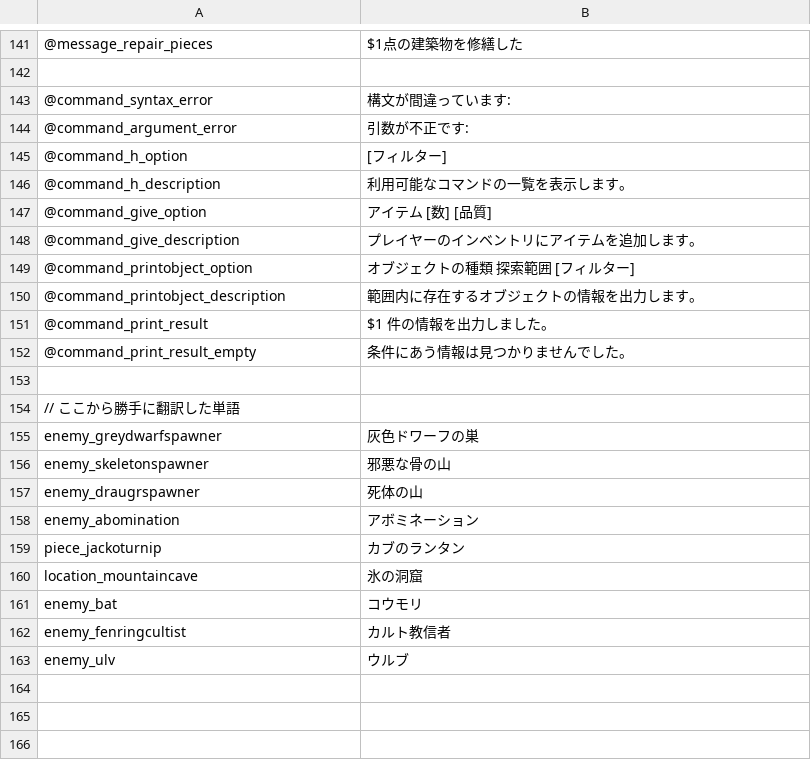
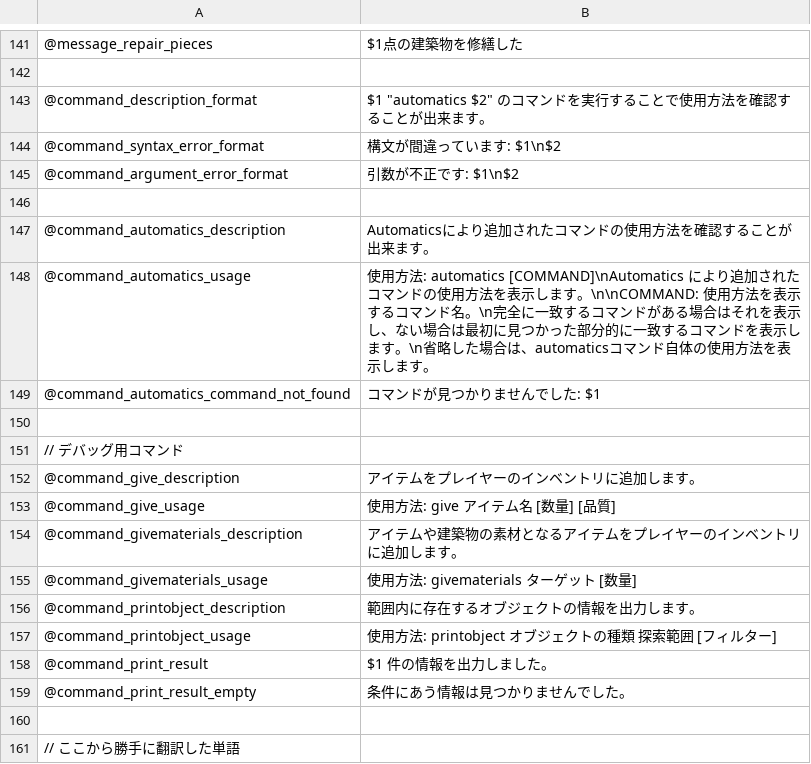
Before and after one commit to eideehi/valheim-automatics, a CSV file: Automatics/Languages/Japanese.csv, drawn as a sheet; only a part is shown, gaps mark what is left out; the shorter side is filled out with more unchanged rows.

Commit message:
Refactoring related to console commands

```diff
--- a/Automatics/Languages/Japanese.csv
+++ b/Automatics/Languages/Japanese.csv
@@ -142,10 +142,17 @@
 
-@command_syntax_error,構文が間違っています:
-@command_argument_error,引数が不正です:
-@command_h_option,[フィルター]
-@command_h_description,利用可能なコマンドの一覧を表示します。
-@command_give_option,アイテム [数] [品質]
-@command_give_description,プレイヤーのインベントリにアイテムを追加します。
-@command_printobject_option,オブジェクトの種類 探索範囲 [フィルター]
+@command_description_format,$1 "automatics $2" のコマンドを実行することで使用方法を確認することが出来ます。
+@command_syntax_error_format,構文が間違っています: $1\n$2
+@command_argument_error_format,引数が不正です: $1\n$2
+
+@command_automatics_description,Automaticsにより追加されたコマンドの使用方法を確認することが出来ます。
+@command_automatics_usage,使用方法: automatics [COMMAND]\nAutomatics により追加されたコマンドの使用方法を表示します。\n\nCOMMAND: 使用方法を表示するコマンド名。\n完全に一致するコマンドがある場合はそれを表示し、ない場合は最初に見つかった部分的に一致するコマンドを表示します。\n省略した場合は、automaticsコマンド自体の使用方法を表示します。
+@command_automatics_command_not_found,コマンドが見つかりませんでした: $1
+
+// デバッグ用コマンド
+@command_give_description,アイテムをプレイヤーのインベントリに追加します。
+@command_give_usage,使用方法: give アイテム名 [数量] [品質]
+@command_givematerials_description,アイテムや建築物の素材となるアイテムをプレイヤーのインベントリに追加します。
+@command_givematerials_usage,使用方法: givematerials ターゲット [数量]
 @command_printobject_description,範囲内に存在するオブジェクトの情報を出力します。
+@command_printobject_usage,使用方法: printobject オブジェクトの種類 探索範囲 [フィルター]
 @command_print_result,$1 件の情報を出力しました。
```
Also changed, not shown: Automatics/Languages/English.csv, 8 other files.
